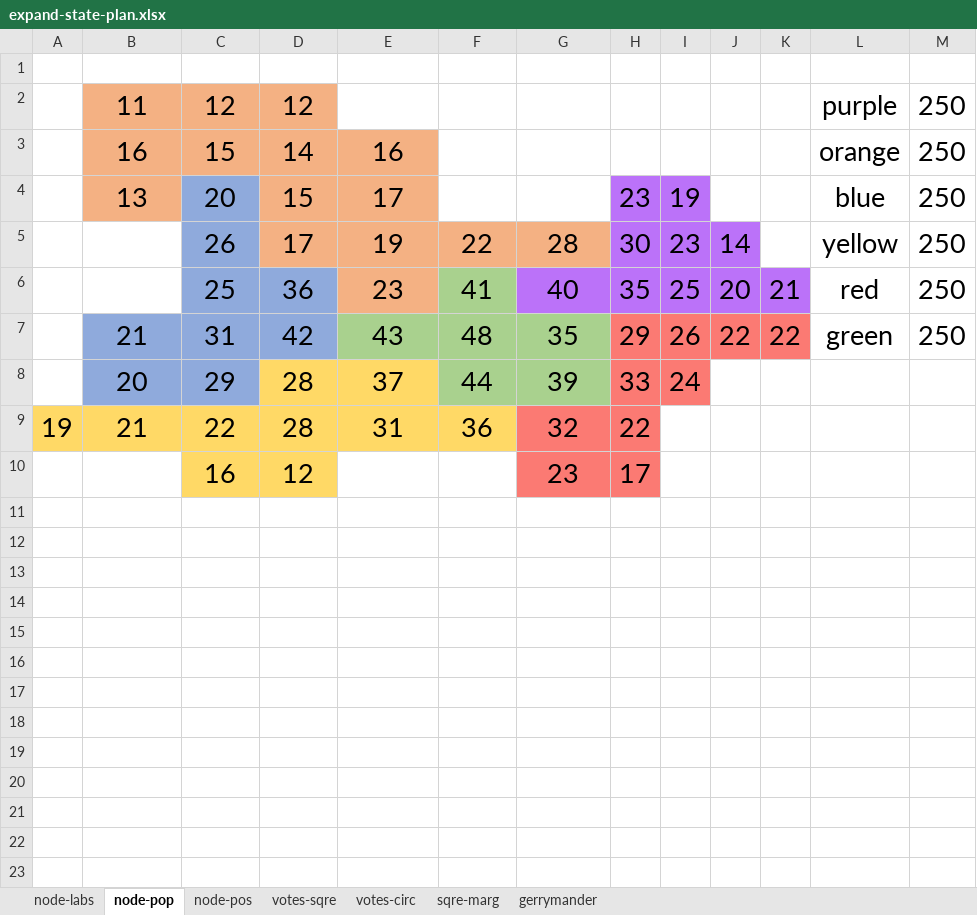
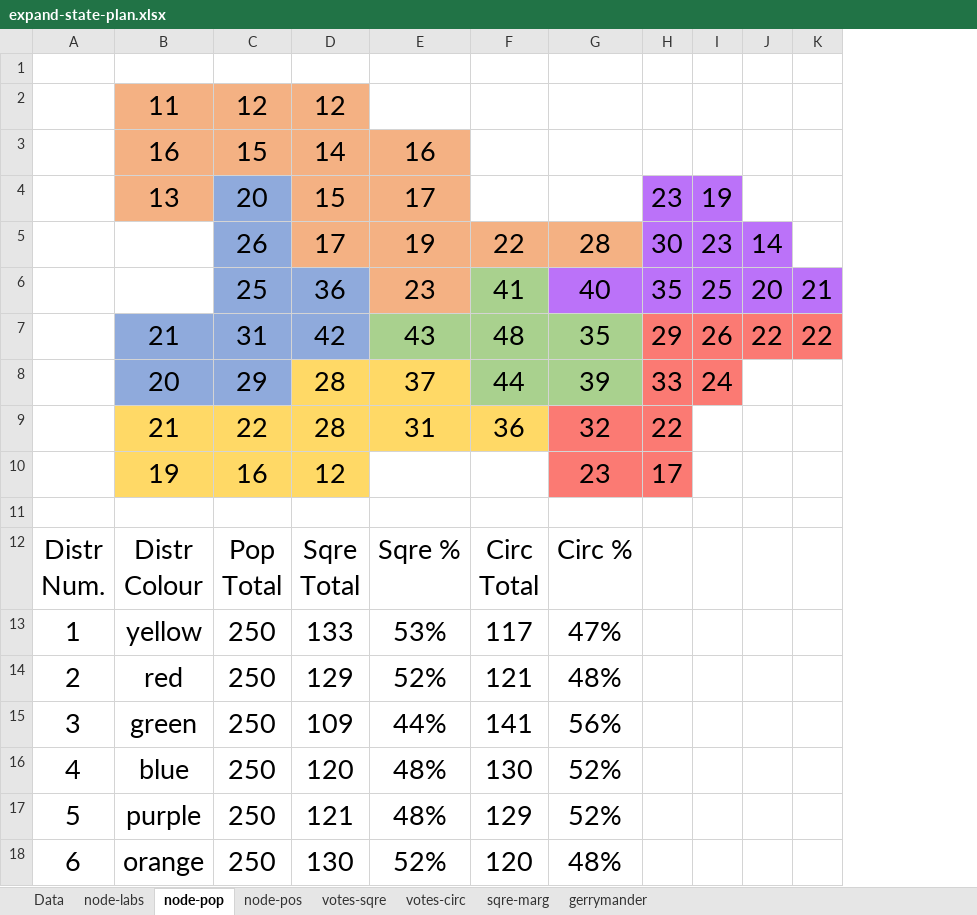
Before and after one commit to HeadCase/dissertation, an Excel workbook: aux/expand-state-plan.xlsx, sheet node-pop, drawn as a sheet; values as stored, in another font and other column widths than the file's, no borders; removed rows and columns are numbered as before the commit, all else as after; ↵ is a line break in a cell; the diff names each change by its address in the sheet, - before the commit and + after, or states it on an @@ line.

```diff
--- a/aux/expand-state-plan.xlsx (sheet node-pop)
+++ b/aux/expand-state-plan.xlsx (sheet node-pop)
+sheet tab: Data
-column A, row 9: 19
+column A, empty
-column L, rows 2-7: purple | orange | blue | yellow | red | green
-column M, rows 2-7: all 250
-B10: (empty)
+B10: 19
-B10 fill: none
+B10 fill: #FFD966
+row 11: (empty)
+row 12: Distr ↵ Num. | Distr ↵ Colour | Pop ↵ Total | Sqre ↵ Total | Sqre % | Circ ↵ Total | Circ %
+row 13: 1 | yellow | 250 | 133 | 53% | 117 | 47%
+row 14: 2 | red | 250 | 129 | 52% | 121 | 48%
+row 15: 3 | green | 250 | 109 | 44% | 141 | 56%
+row 16: 4 | blue | 250 | 120 | 48% | 130 | 52%
+row 17: 5 | purple | 250 | 121 | 48% | 129 | 52%
+row 18: 6 | orange | 250 | 130 | 52% | 120 | 48%
```
Also changed, not shown: sheet gerrymander, sheet node-labs, sheet votes-sqre, sheet votes-circ, sheet node-pos, sheet sqre-marg, formulas that keep their value, 1 other file.
